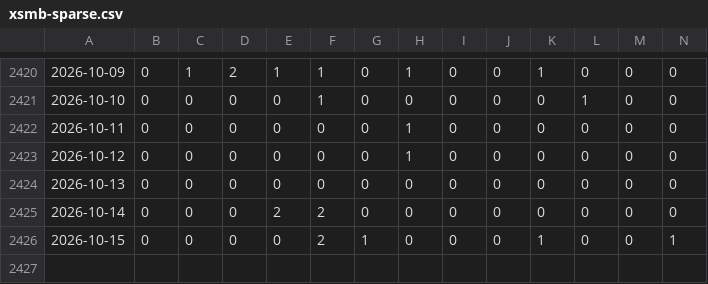
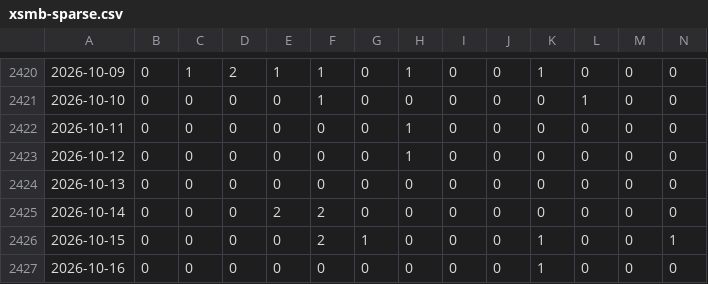
Before and after one commit to tuanseo5t-alt/xsmb-analysis, a CSV file: data/xsmb-sparse.csv, drawn as a sheet; only a part is shown, gaps mark what is left out; rows hold the shown columns only; the diff names each change by its address in the sheet, - before the commit and + after, or states it on an @@ line.

```diff
--- a/data/xsmb-sparse.csv
+++ b/data/xsmb-sparse.csv
+row 2427: 2026-10-16 | 0 | 0 | 0 | 0 | 0 | 0 | 0 | 0 | 0 | 1 | 0 | 0 | 0
```
Also changed, not shown: data/xsmb-2-digits.csv, data/xsmb.csv, 14 other files.
